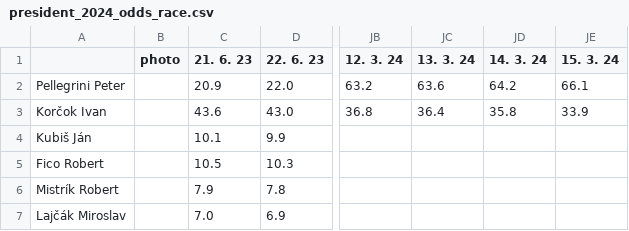
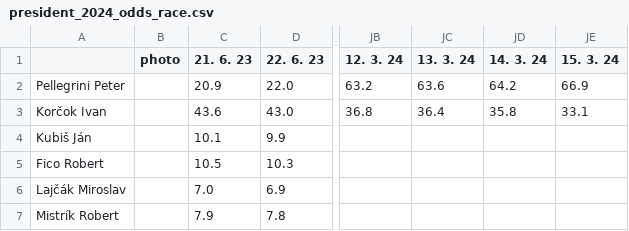
Before and after one commit to michalskop/mandaty-sk-2023, a CSV file: backend/data/president_2024_odds_race.csv, drawn as a sheet; only a part is shown, gaps mark what is left out; the diff names each change by its address in the sheet, - before the commit and + after, or states it on an @@ line.

```diff
--- a/backend/data/president_2024_odds_race.csv
+++ b/backend/data/president_2024_odds_race.csv
-JE2 (15. 3. 24): 66.1
+JE2 (15. 3. 24): 66.9
-JE3 (15. 3. 24): 33.9
+JE3 (15. 3. 24): 33.1
@@ row 7 moved to row 6: Lajčák Miroslav @@
```
Also changed, not shown: backend/data/president_2024_odds_history.csv, 6 other files.
